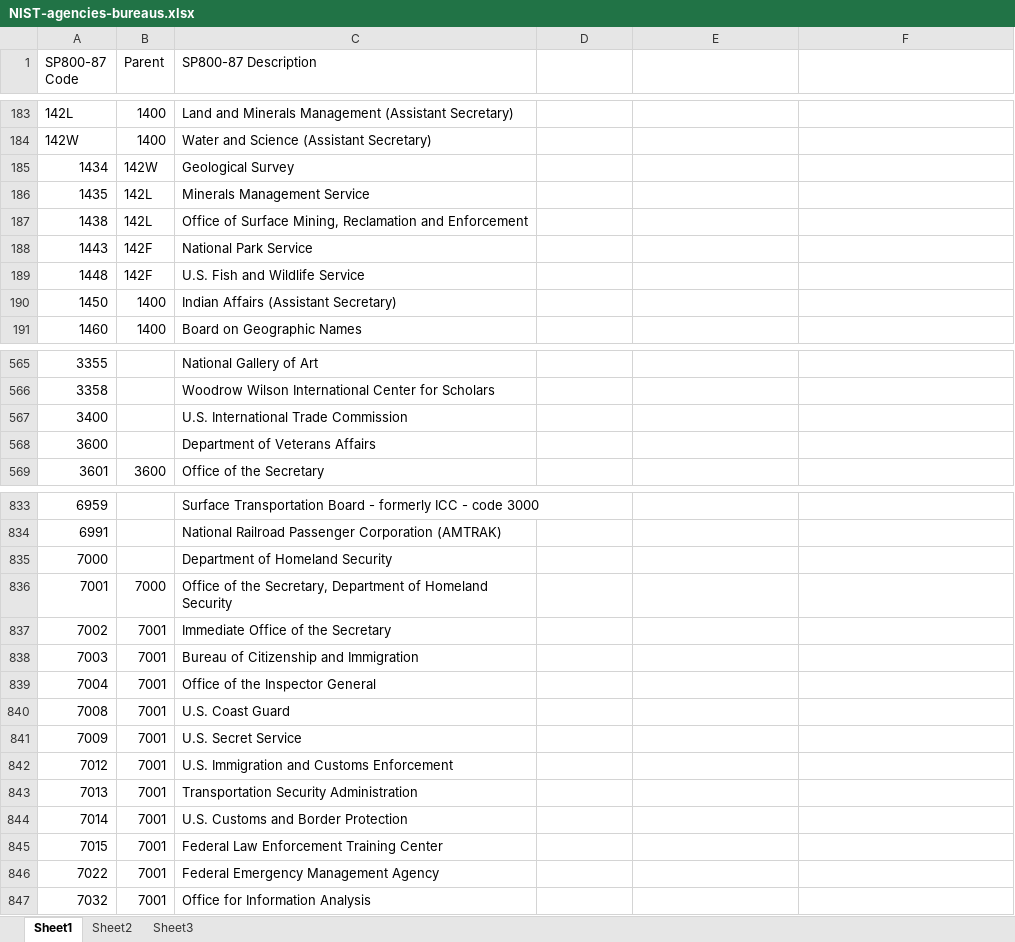
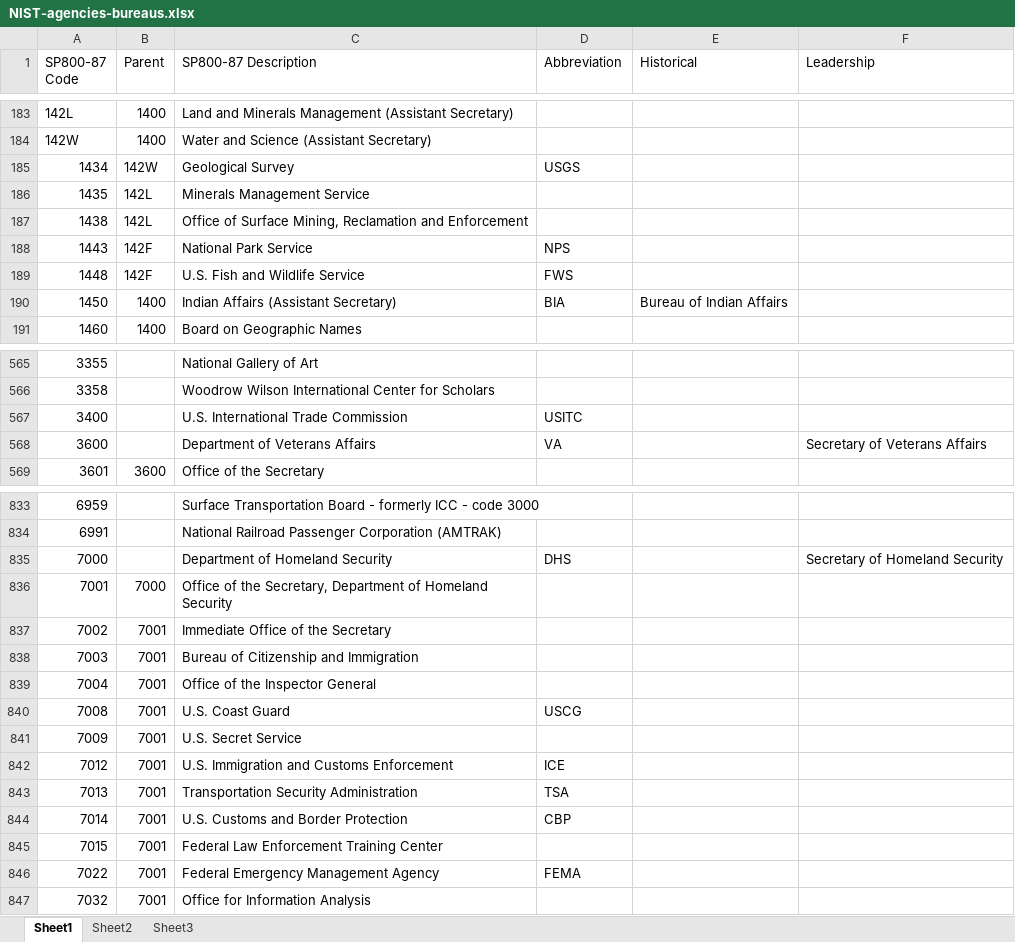
Before and after one commit to favila/catoxml-entity-lookups, an Excel workbook: sources/NIST-agencies-bureaus.xlsx, sheet Sheet1, drawn as a sheet; only a part is shown, gaps mark what is left out; values as stored, in another font and other column widths than the file's, no cell formats; the diff covers the shown part only; the diff names each change by its address in the sheet, - before the commit and + after, or states it on an @@ line.

Commit message:
updated NIST table with abbr, historical names, leadership names

```diff
--- a/sources/NIST-agencies-bureaus.xlsx (sheet Sheet1)
+++ b/sources/NIST-agencies-bureaus.xlsx (sheet Sheet1)
-D1: (empty)
+D1: Abbreviation
-E1: (empty)
+E1: Historical
-F1: (empty)
+F1: Leadership
-D185 (Abbreviation): (empty)
+D185 (Abbreviation): USGS
-D188 (Abbreviation): (empty)
+D188 (Abbreviation): NPS
-D189 (Abbreviation): (empty)
+D189 (Abbreviation): FWS
-D190 (Abbreviation): (empty)
+D190 (Abbreviation): BIA
-E190 (Historical): (empty)
+E190 (Historical): Bureau of Indian Affairs
-D567 (Abbreviation): (empty)
+D567 (Abbreviation): USITC
-D568 (Abbreviation): (empty)
+D568 (Abbreviation): VA
-F568 (Leadership): (empty)
+F568 (Leadership): Secretary of Veterans Affairs
-D835 (Abbreviation): (empty)
+D835 (Abbreviation): DHS
-F835 (Leadership): (empty)
+F835 (Leadership): Secretary of Homeland Security
-D840 (Abbreviation): (empty)
+D840 (Abbreviation): USCG
-D842 (Abbreviation): (empty)
+D842 (Abbreviation): ICE
-D843 (Abbreviation): (empty)
+D843 (Abbreviation): TSA
-D844 (Abbreviation): (empty)
+D844 (Abbreviation): CBP
-D846 (Abbreviation): (empty)
+D846 (Abbreviation): FEMA
```
Also changed, not shown: 78 edited cells elsewhere in this sheet, cell formats, 4 other files.
